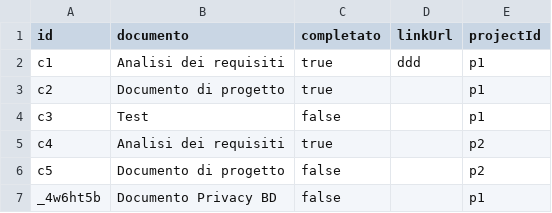
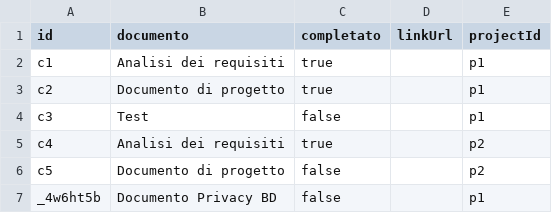
Before and after one commit to lodomenicobufi/luo-portfolio-access, a CSV file: data/checklist.csv, drawn as a sheet.

Commit message:
Update checklist

```diff
--- a/data/checklist.csv
+++ b/data/checklist.csv
@@ -1,3 +1,3 @@
 id,documento,completato,linkUrl,projectId
-c1,Analisi dei requisiti,true,ddd,p1
+c1,Analisi dei requisiti,true,,p1
 c2,Documento di progetto,true,,p1
```
